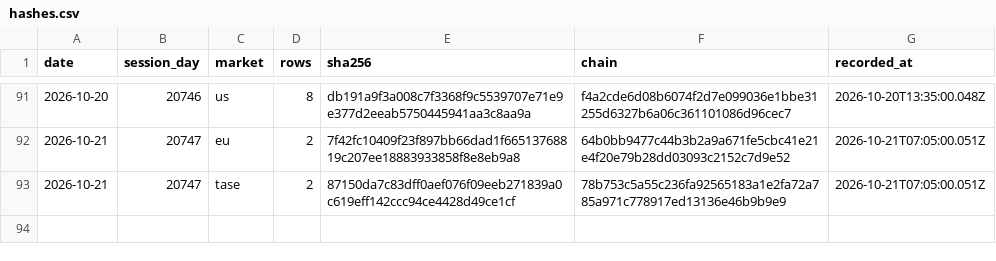
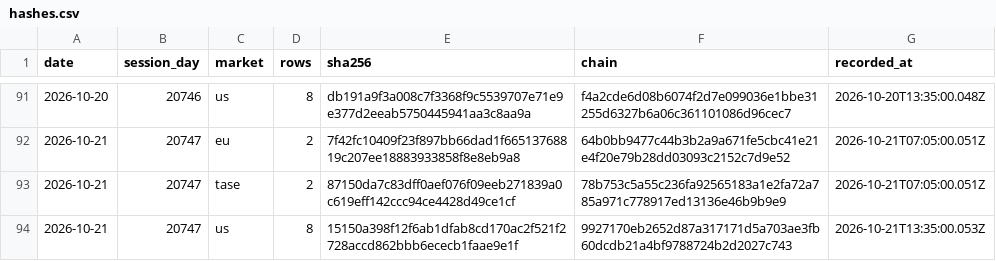
Before and after one commit to DotanTevet/journal-proof, a CSV file: hashes.csv, drawn as a sheet; only a part is shown, gaps mark what is left out; the diff names each change by its address in the sheet, - before the commit and + after, or states it on an @@ line.

Commit message:
1 session(s): 2026-10-21 20747 us

```diff
--- a/hashes.csv
+++ b/hashes.csv
+row 94: 2026-10-21 | 20747 | us | 8 | 15150a398f12f6ab1dfab8cd170ac2f521f2728accd862bbb6ececb1faae9e1f | 9927170eb2652d87a317171d5a703ae3fb60dcdb21a4bf9788724b2d2027c743 | 2026-10-21T13:35:00.053Z
```
